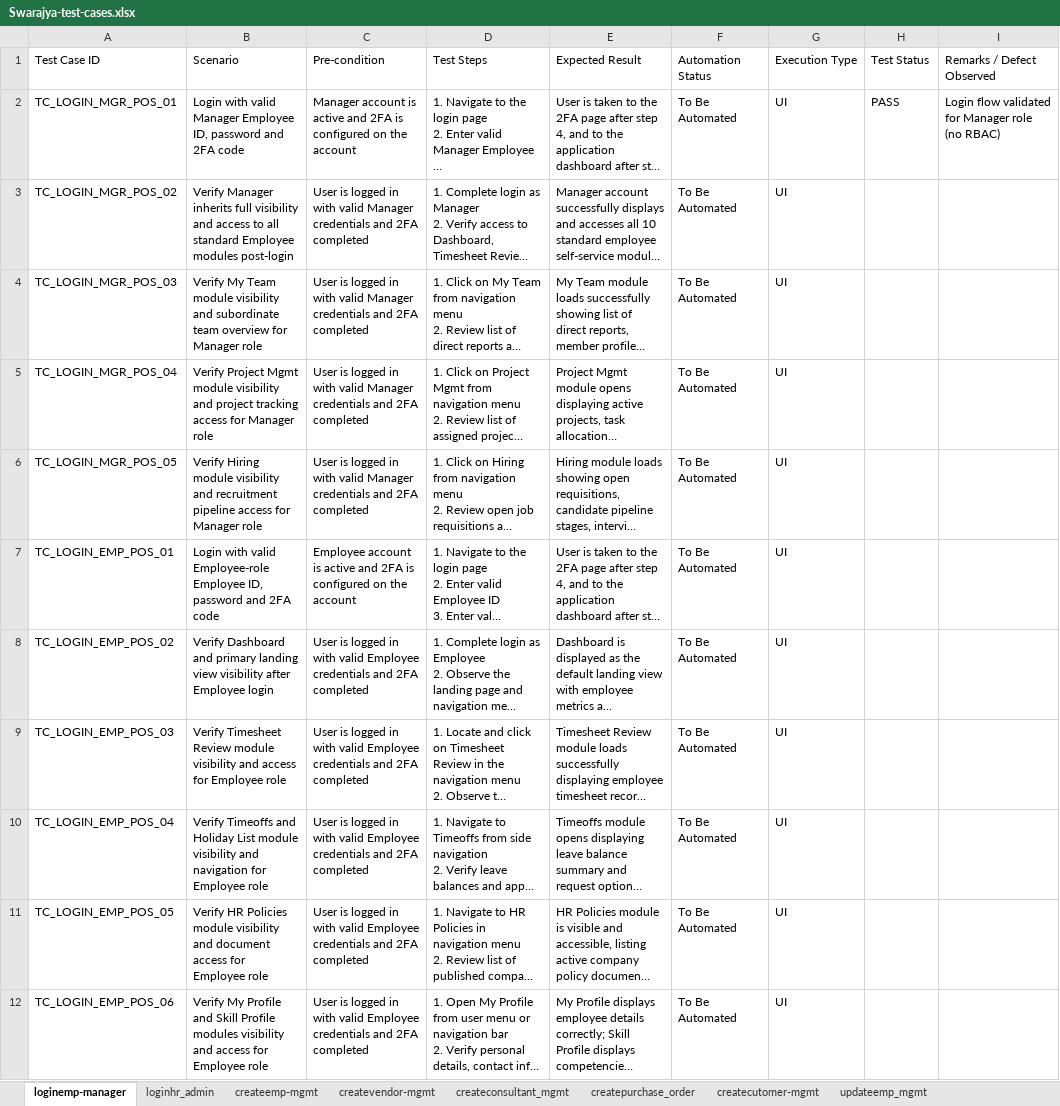
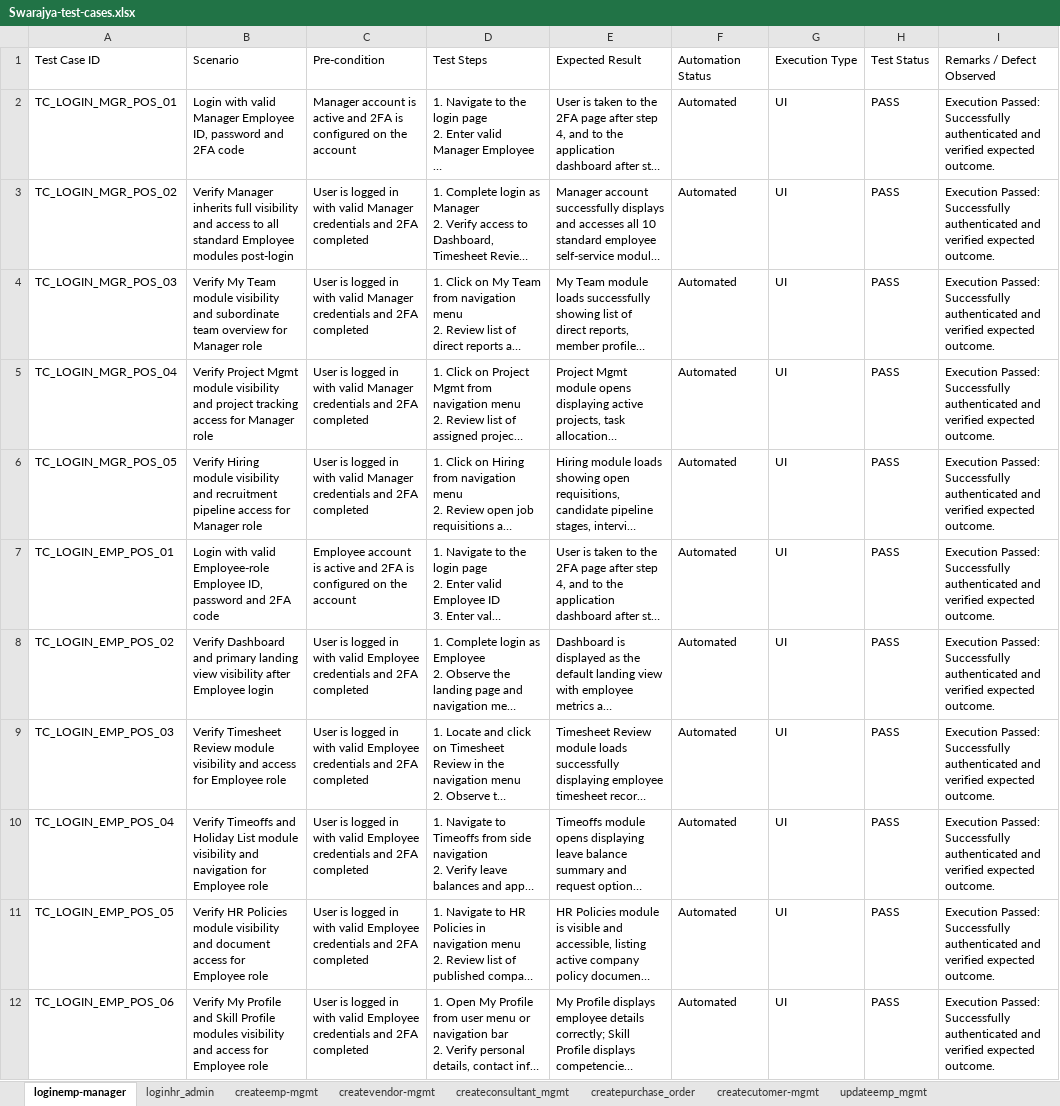
Before and after one commit to himanshu-prakash-test/swarajya-stg-automation, an Excel workbook: shared/test_data/Swarajya-test-cases.xlsx, sheet loginemp-manager, drawn as a sheet; only a part is shown; long unchanged cells end in …; values as stored, in another font and other column widths than the file's, no cell formats; charts and pictures and conditional formats not drawn; the diff covers the shown part only; the diff names each change by its address in the sheet, - before the commit and + after, or states it on an @@ line.

Commit message:
fix(login/emp-manager): align with shared architecture, dynamic excel test data, and CI/CD headless compatibility

```diff
--- a/shared/test_data/Swarajya-test-cases.xlsx (sheet loginemp-manager)
+++ b/shared/test_data/Swarajya-test-cases.xlsx (sheet loginemp-manager)
-F2:F12 (Automation Status): To Be Automated
+F2:F12 (Automation Status): Automated
-I2 (Remarks / Defect Observed): Login flow validated for Manager role (no RBAC)
+I2 (Remarks / Defect Observed): Execution Passed: Successfully authenticated and verified expected outcome.
-H3:H12 (Test Status): (empty)
+H3:H12 (Test Status): PASS
-I3:I12 (Remarks / Defect Observed): (empty)
+I3:I12 (Remarks / Defect Observed): Execution Passed: Successfully authenticated and verified expected outcome.
```
Also changed, not shown: 26 edited cells elsewhere in this sheet, cell formats, charts or pictures, shared/test_data/Swarajya-test-data.xlsx, 10 other files.
